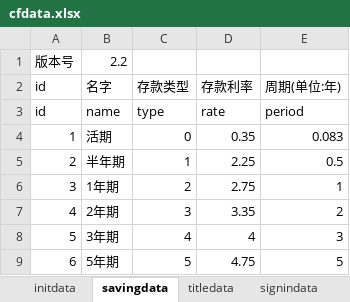
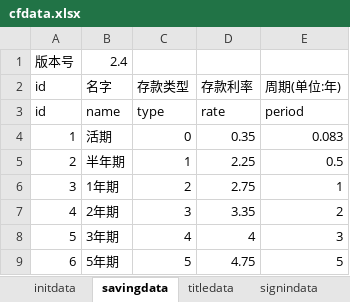
Before and after one commit to colenhyt/cf, an Excel workbook: cfdata.xlsx, sheet savingdata, drawn as a sheet; values as stored, in another font and other column widths than the file's, no borders; the diff names each change by its address in the sheet, - before the commit and + after, or states it on an @@ line.

Commit message:
修复两个bug

```diff
--- a/cfdata.xlsx (sheet savingdata)
+++ b/cfdata.xlsx (sheet savingdata)
-B1 (名字): 2.2
+B1 (名字): 2.4
```
Also changed, not shown: sheet insuredata.
